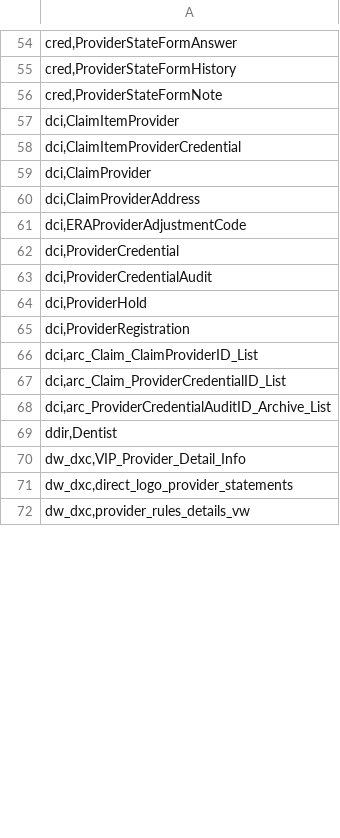
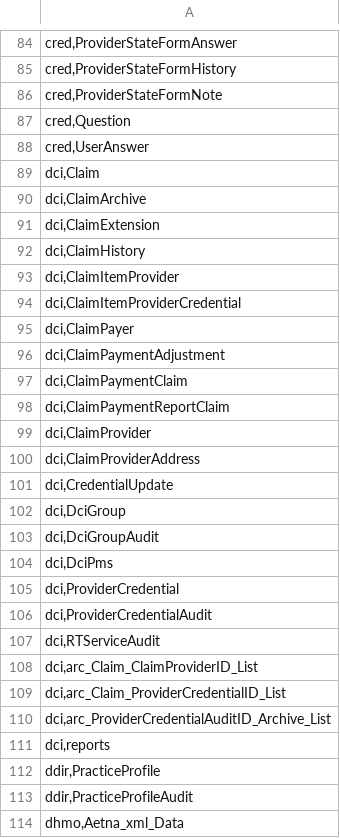
Before and after one commit to dc-blueorange/dxc-scd-dse, a CSV file: analysis-dean/dentist-table-column-matches.csv, drawn as a sheet; only a part is shown, gaps mark what is left out; the diff covers the shown part only.

```diff
--- a/analysis-dean/dentist-table-column-matches.csv
+++ b/analysis-dean/dentist-table-column-matches.csv
@@ -56,11 +86,23 @@
 "cred,ProviderStateFormNote"
+"cred,Question"
+"cred,UserAnswer"
+"dci,Claim"
+"dci,ClaimArchive"
+"dci,ClaimExtension"
+"dci,ClaimHistory"
 "dci,ClaimItemProvider"
 "dci,ClaimItemProviderCredential"
+"dci,ClaimPayer"
+"dci,ClaimPaymentAdjustment"
+"dci,ClaimPaymentClaim"
+"dci,ClaimPaymentReportClaim"
 "dci,ClaimProvider"
 "dci,ClaimProviderAddress"
-"dci,ERAProviderAdjustmentCode"
+"dci,CredentialUpdate"
+"dci,DciGroup"
+"dci,DciGroupAudit"
+"dci,DciPms"
 "dci,ProviderCredential"
 "dci,ProviderCredentialAudit"
-"dci,ProviderHold"
-"dci,ProviderRegistration"
+"dci,RTServiceAudit"
 "dci,arc_Claim_ClaimProviderID_List"
@@ -68,5 +110,5 @@
 "dci,arc_ProviderCredentialAuditID_Archive_List"
-"ddir,Dentist"
-"dw_dxc,VIP_Provider_Detail_Info"
-"dw_dxc,direct_logo_provider_statements"
-"dw_dxc,provider_rules_details_vw"
+"dci,reports"
+"ddir,PracticeProfile"
+"ddir,PracticeProfileAudit"
+"dhmo,Aetna_xml_Data"
```
Also changed, not shown: 98 added rows, 10 removed rows and 6 edited cells elsewhere in this file, analysis-dean/network-table-column-matches.csv, analysis-dean/office-table-column-matches.csv, 34 other files.
